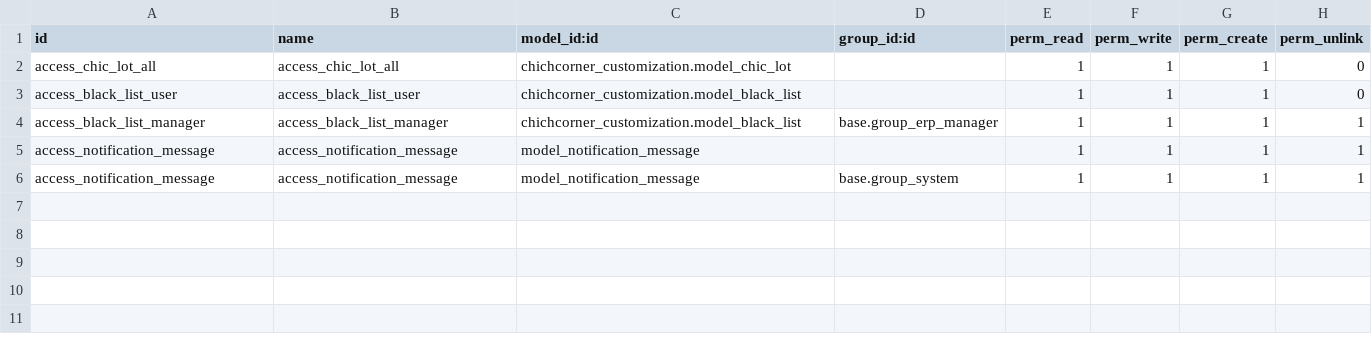
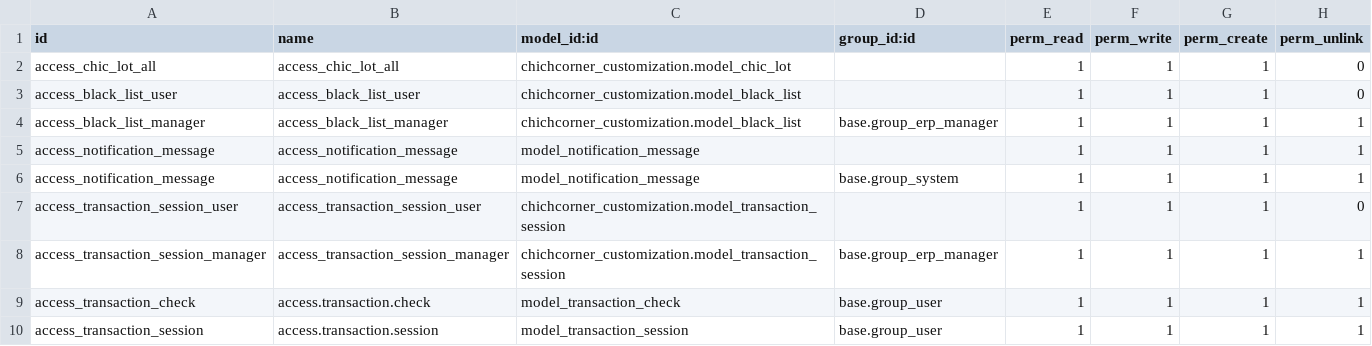
Before and after one commit to Layamed-Consulting/odoorepo, a CSV file: chichcorner_customization/security/ir.model.access.csv, drawn as a sheet.

```diff
--- a/chichcorner_customization/security/ir.model.access.csv
+++ b/chichcorner_customization/security/ir.model.access.csv
@@ -6 +6,5 @@ access_notification_message,access_notification_message,model_notification_messa
 access_notification_message,access_notification_message,model_notification_message,base.group_system,1,1,1,1
+access_transaction_session_user,access_transaction_session_user,chichcorner_customization.model_transaction_session,,1,1,1,0
+access_transaction_session_manager,access_transaction_session_manager,chichcorner_customization.model_transaction_session,base.group_erp_manager,1,1,1,1
+access_transaction_check,access.transaction.check,model_transaction_check,base.group_user,1,1,1,1
+access_transaction_session,access.transaction.session,model_transaction_session,base.group_user,1,1,1,1
```
Also changed, not shown: 12 other files.
